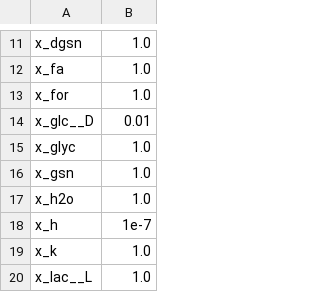
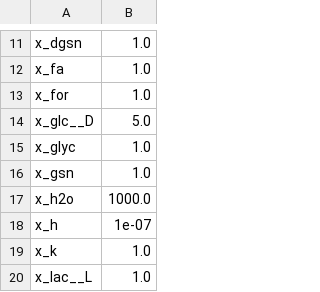
Before and after one commit to charlesrocabert/gbacpp, a CSV file: csv_models/MMSYN_FCR_noRNA/conditions.csv (was csv_models/MMSYN/conditions.csv), drawn as a sheet; only a part is shown, gaps mark what is left out.

```diff
--- a/csv_models/MMSYN/conditions.csv
+++ b/csv_models/MMSYN_FCR_noRNA/conditions.csv
@@ -13,7 +13,7 @@ x_fa;1.0
 x_for;1.0
-x_glc__D;0.01
+x_glc__D;5.0
 x_glyc;1.0
 x_gsn;1.0
-x_h2o;1.0
-x_h;1e-7
+x_h2o;1000.0
+x_h;1e-07
 x_k;1.0
```
Also changed, not shown: csv_models/MMSYN_FCR_noRNA_noDNA_nodUTPase/directions.csv, csv_models/MMSYN_FCR_noRNA_noDNA_nodUTPase_byproducts/KM_backward.csv, 25 other files.
